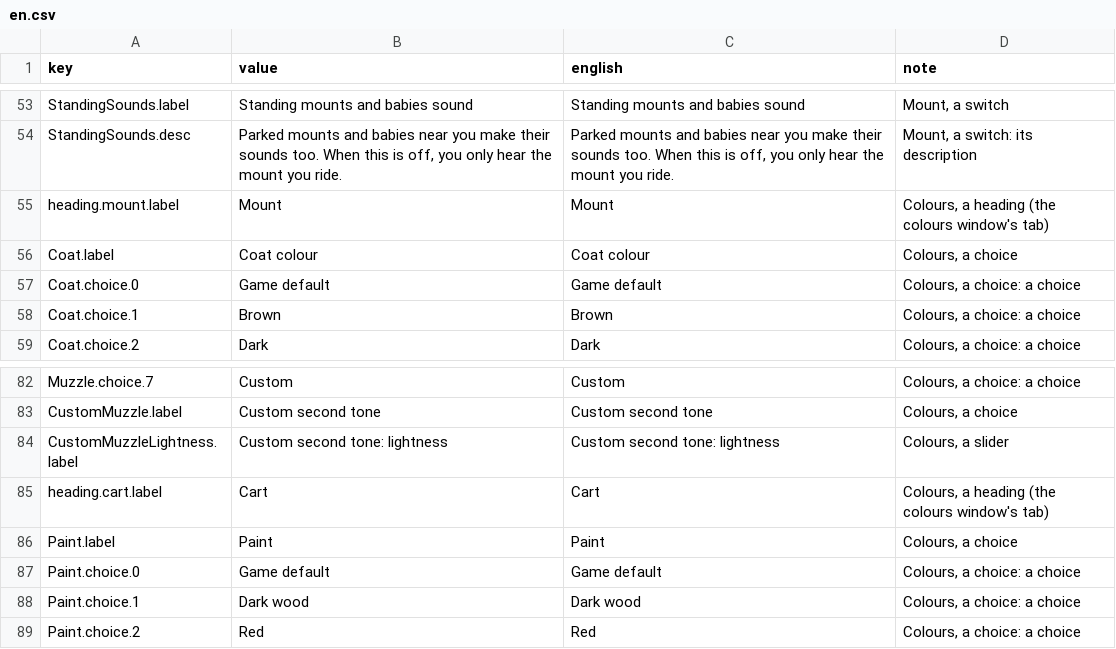
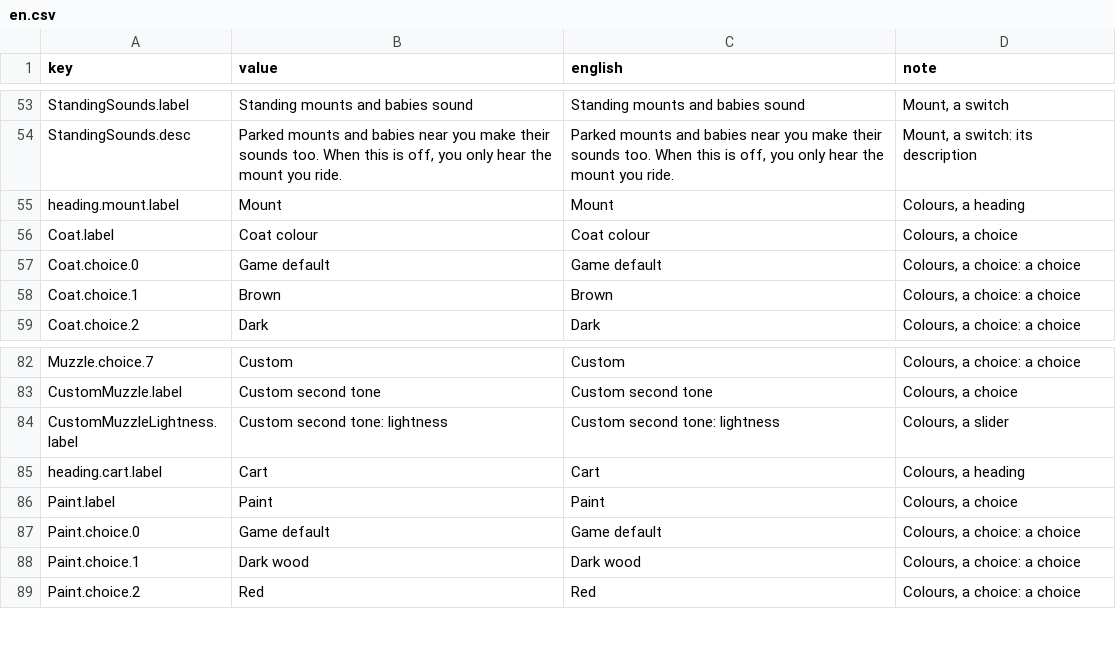
Before and after one commit to dreasgrech/GK2DonkeyAPI, a CSV file: src/SaddleUp/Languages/en.csv, drawn as a sheet; only a part is shown, gaps mark what is left out.

```diff
--- a/src/SaddleUp/Languages/en.csv
+++ b/src/SaddleUp/Languages/en.csv
@@ -54,3 +54,3 @@ StandingSounds.label,Standing mounts and babies sound,Standing mounts and babies
 StandingSounds.desc,"Parked mounts and babies near you make their sounds too. When this is off, you only hear the mount you ride.","Parked mounts and babies near you make their sounds too. When this is off, you only hear the mount you ride.","Mount, a switch: its description"
-heading.mount.label,Mount,Mount,"Colours, a heading (the colours window's tab)"
+heading.mount.label,Mount,Mount,"Colours, a heading"
 Coat.label,Coat colour,Coat colour,"Colours, a choice"
@@ -84,3 +84,3 @@ CustomMuzzle.label,Custom second tone,Custom second tone,"Colours, a choice"
 CustomMuzzleLightness.label,Custom second tone: lightness,Custom second tone: lightness,"Colours, a slider"
-heading.cart.label,Cart,Cart,"Colours, a heading (the colours window's tab)"
+heading.cart.label,Cart,Cart,"Colours, a heading"
 Paint.label,Paint,Paint,"Colours, a choice"
```
Also changed, not shown: packs/GK2SaddleUpDonkeySkinPack/Languages/en.csv.
